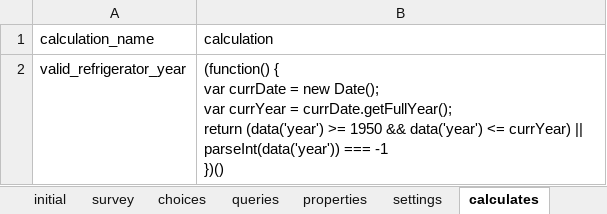
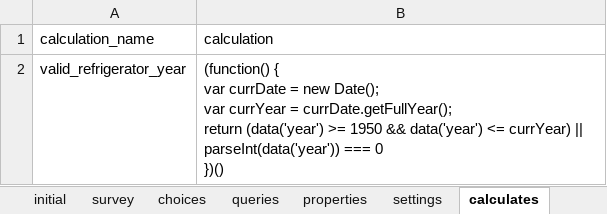
Before and after one commit to odk-x/app-designer, an Excel workbook: app/config/tables/cold_rooms/forms/cold_rooms/cold_rooms.xlsx, sheet calculates, drawn as a sheet; values as stored, in another font and other column widths than the file's, no borders; ↵ is a line break in a cell; the diff names each change by its address in the sheet, - before the commit and + after, or states it on an @@ line.

```diff
--- a/app/config/tables/cold_rooms/forms/cold_rooms/cold_rooms.xlsx (sheet calculates)
+++ b/app/config/tables/cold_rooms/forms/cold_rooms/cold_rooms.xlsx (sheet calculates)
-B2 (calculation): …parseInt(data('year')) === -1 ↵ })()
+B2 (calculation): …parseInt(data('year')) === 0 ↵ })()
```
Also changed, not shown: sheet survey, app/config/tables/refrigerators/forms/refrigerators/refrigerators.xlsx, 2 other files.
